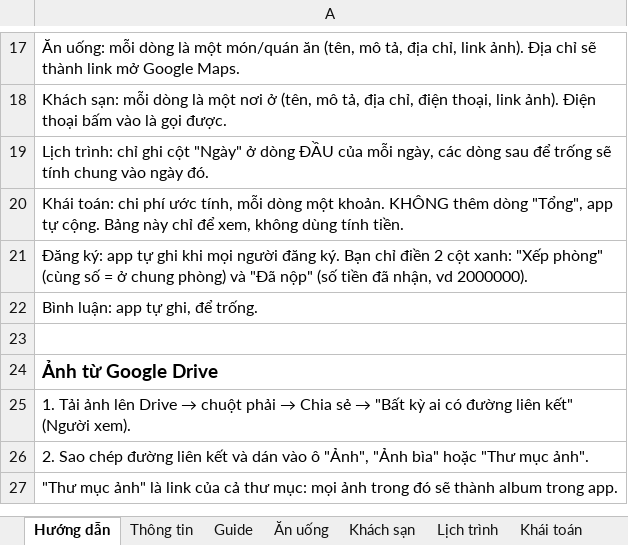
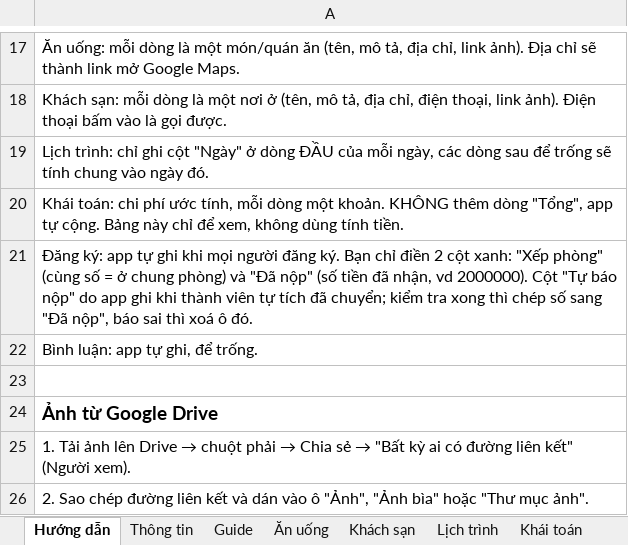
Before and after one commit to KhaiTV2171999/Travel, an Excel workbook: Mau-du-lieu-Google-Sheet.xlsx, sheet Hướng dẫn, drawn as a sheet; only a part is shown, gaps mark what is left out; the shorter side is filled out with more unchanged rows; values as stored, in another font and other column widths than the file's, no borders; the diff names each change by its address in the sheet, - before the commit and + after, or states it on an @@ line.

```diff
--- a/Mau-du-lieu-Google-Sheet.xlsx (sheet Hướng dẫn)
+++ b/Mau-du-lieu-Google-Sheet.xlsx (sheet Hướng dẫn)
-A21: …vd 2000000).
+A21: …vd 2000000). Cột "Tự báo nộp" do app ghi khi thành viên tự tích đã chuyển; kiểm tra xong thì chép số sang "Đã nộp", báo sai thì xoá ô đó.
```
Also changed, not shown: sheet Đăng ký, 5 other files.
